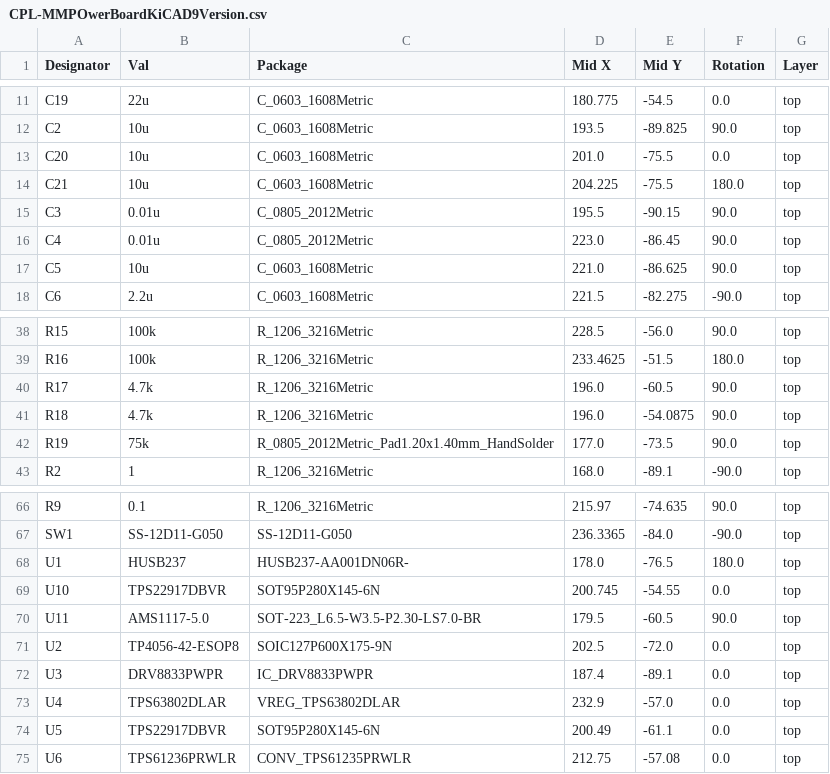
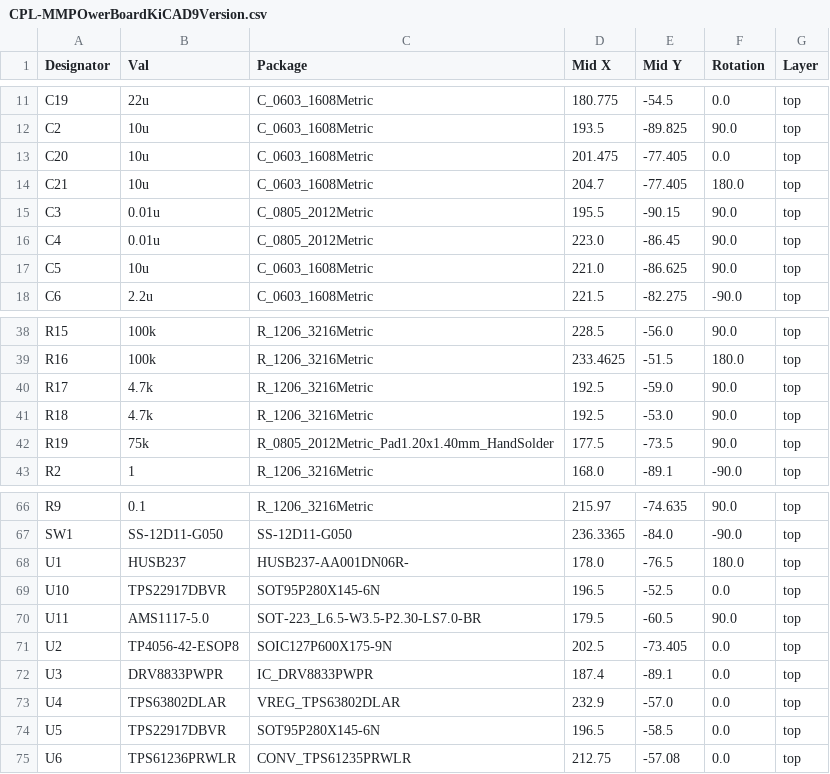
Before and after one commit to Deus-Ex-Machina2/PowerBoardDesignMM, a CSV file: Final Project Workfolder/CPL-MMPOwerBoardKiCAD9Version.csv, drawn as a sheet; only a part is shown, gaps mark what is left out.

```diff
--- a/Final Project Workfolder/CPL-MMPOwerBoardKiCAD9Version.csv
+++ b/Final Project Workfolder/CPL-MMPOwerBoardKiCAD9Version.csv
@@ -12,4 +12,4 @@ C19,22u,C_0603_1608Metric,180.775,-54.5,0.0,top
 C2,10u,C_0603_1608Metric,193.5,-89.825,90.0,top
-C20,10u,C_0603_1608Metric,201.0,-75.5,0.0,top
-C21,10u,C_0603_1608Metric,204.225,-75.5,180.0,top
+C20,10u,C_0603_1608Metric,201.475,-77.405,0.0,top
+C21,10u,C_0603_1608Metric,204.7,-77.405,180.0,top
 C3,0.01u,C_0805_2012Metric,195.5,-90.15,90.0,top
@@ -39,5 +39,5 @@ R15,100k,R_1206_3216Metric,228.5,-56.0,90.0,top
 R16,100k,R_1206_3216Metric,233.4625,-51.5,180.0,top
-R17,4.7k,R_1206_3216Metric,196.0,-60.5,90.0,top
-R18,4.7k,R_1206_3216Metric,196.0,-54.0875,90.0,top
-R19,75k,R_0805_2012Metric_Pad1.20x1.40mm_HandSolder,177.0,-73.5,90.0,top
+R17,4.7k,R_1206_3216Metric,192.5,-59.0,90.0,top
+R18,4.7k,R_1206_3216Metric,192.5,-53.0,90.0,top
+R19,75k,R_0805_2012Metric_Pad1.20x1.40mm_HandSolder,177.5,-73.5,90.0,top
 R2,1,R_1206_3216Metric,168.0,-89.1,-90.0,top
@@ -68,8 +68,8 @@ SW1,SS-12D11-G050,SS-12D11-G050,236.3365,-84.0,-90.0,top
 U1,HUSB237,HUSB237-AA001DN06R-,178.0,-76.5,180.0,top
-U10,TPS22917DBVR,SOT95P280X145-6N,200.745,-54.55,0.0,top
+U10,TPS22917DBVR,SOT95P280X145-6N,196.5,-52.5,0.0,top
 U11,AMS1117-5.0,SOT-223_L6.5-W3.5-P2.30-LS7.0-BR,179.5,-60.5,90.0,top
-U2,TP4056-42-ESOP8,SOIC127P600X175-9N,202.5,-72.0,0.0,top
+U2,TP4056-42-ESOP8,SOIC127P600X175-9N,202.5,-73.405,0.0,top
 U3,DRV8833PWPR,IC_DRV8833PWPR,187.4,-89.1,0.0,top
 U4,TPS63802DLAR,VREG_TPS63802DLAR,232.9,-57.0,0.0,top
-U5,TPS22917DBVR,SOT95P280X145-6N,200.49,-61.1,0.0,top
+U5,TPS22917DBVR,SOT95P280X145-6N,196.5,-58.5,0.0,top
 U6,TPS61236PRWLR,CONV_TPS61235PRWLR,212.75,-57.08,0.0,top
```
Also changed, not shown: Raf'sWorkspace/MMPOwerBoardKiCAD9Version/jlcpcb/production_files/CPL-MMPOwerBoardKiCAD9Version.csv, 54 other files.
